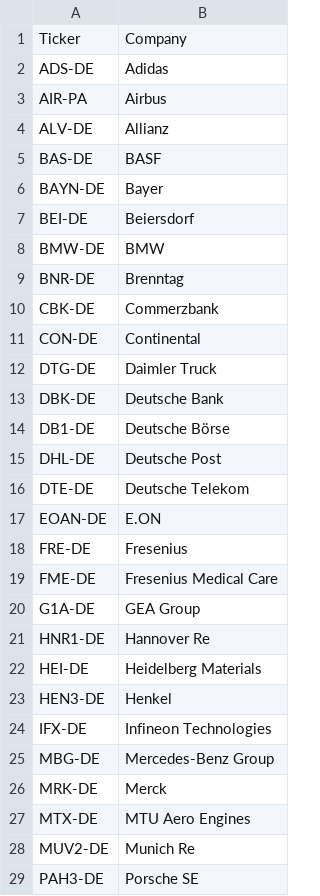
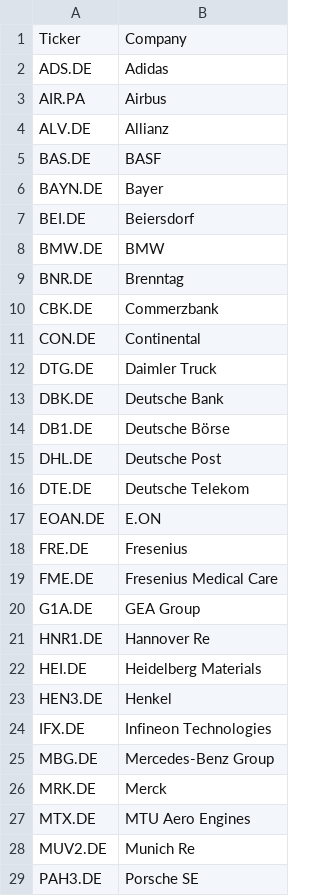
Before and after one commit to AshF195/My-Scanner, a CSV file: dax.csv, drawn as a sheet; only a part is shown; the diff covers the shown part only.

Commit message:
Update dax.csv

```diff
--- a/dax.csv
+++ b/dax.csv
@@ -1,29 +1,29 @@
 Ticker,Company
-ADS-DE,Adidas
-AIR-PA,Airbus
-ALV-DE,Allianz
-BAS-DE,BASF
-BAYN-DE,Bayer
-BEI-DE,Beiersdorf
-BMW-DE,BMW
-BNR-DE,Brenntag
-CBK-DE,Commerzbank
-CON-DE,Continental
-DTG-DE,Daimler Truck
-DBK-DE,Deutsche Bank
-DB1-DE,Deutsche Börse
-DHL-DE,Deutsche Post
-DTE-DE,Deutsche Telekom
-EOAN-DE,E.ON
-FRE-DE,Fresenius
-FME-DE,Fresenius Medical Care
-G1A-DE,GEA Group
-HNR1-DE,Hannover Re
-HEI-DE,Heidelberg Materials
-HEN3-DE,Henkel
-IFX-DE,Infineon Technologies
-MBG-DE,Mercedes-Benz Group
-MRK-DE,Merck
-MTX-DE,MTU Aero Engines
-MUV2-DE,Munich Re
-PAH3-DE,Porsche SE
+ADS.DE,Adidas
+AIR.PA,Airbus
+ALV.DE,Allianz
+BAS.DE,BASF
+BAYN.DE,Bayer
+BEI.DE,Beiersdorf
+BMW.DE,BMW
+BNR.DE,Brenntag
+CBK.DE,Commerzbank
+CON.DE,Continental
+DTG.DE,Daimler Truck
+DBK.DE,Deutsche Bank
+DB1.DE,Deutsche Börse
+DHL.DE,Deutsche Post
+DTE.DE,Deutsche Telekom
+EOAN.DE,E.ON
+FRE.DE,Fresenius
+FME.DE,Fresenius Medical Care
+G1A.DE,GEA Group
+HNR1.DE,Hannover Re
+HEI.DE,Heidelberg Materials
+HEN3.DE,Henkel
+IFX.DE,Infineon Technologies
+MBG.DE,Mercedes-Benz Group
+MRK.DE,Merck
+MTX.DE,MTU Aero Engines
+MUV2.DE,Munich Re
+PAH3.DE,Porsche SE
```
Also changed, not shown: 12 edited cells elsewhere in this file.
